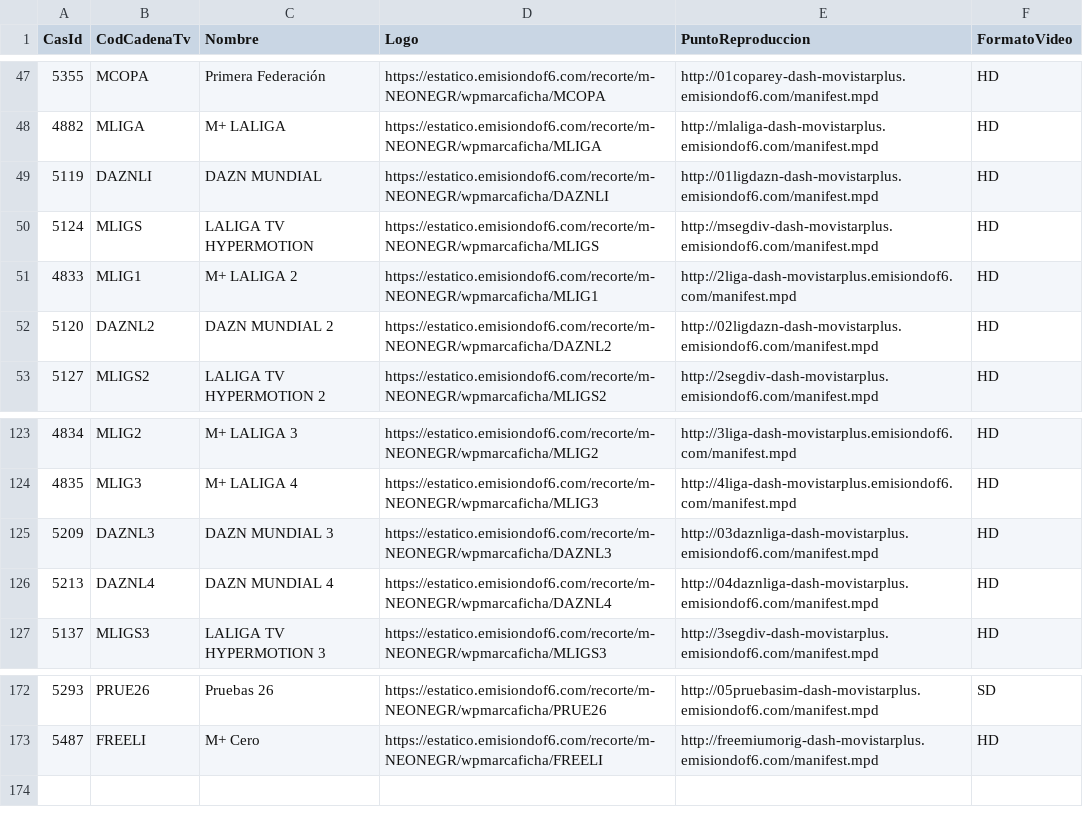
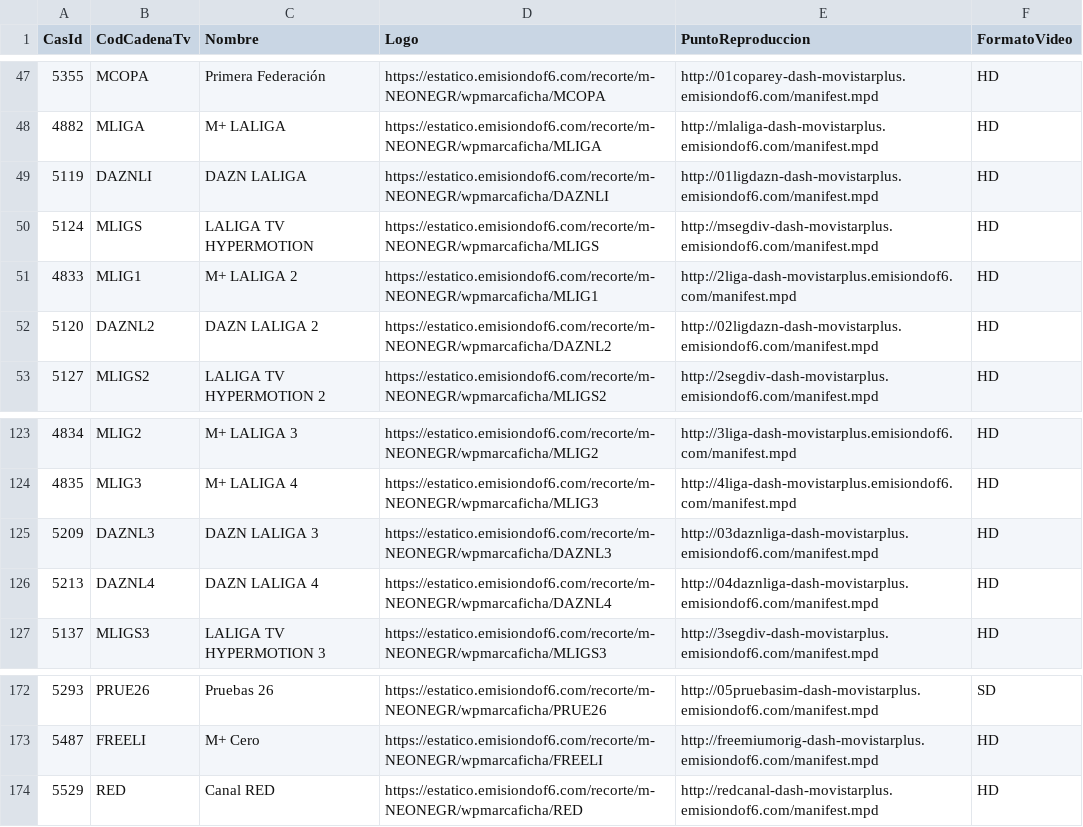
Before and after one commit to parotris3/Mfeed, a CSV file: difusion.csv, drawn as a sheet; only a part is shown, gaps mark what is left out.

```diff
--- a/difusion.csv
+++ b/difusion.csv
@@ -48,6 +48,6 @@
 "4882","MLIGA","M+ LALIGA","https://estatico.emisiondof6.com/recorte/m-NEONEGR/wpmarcaficha/MLIGA","http://mlaliga-dash-movistarplus.emisiondof6.com/manifest.mpd","HD"
-"5119","DAZNLI","DAZN MUNDIAL","https://estatico.emisiondof6.com/recorte/m-NEONEGR/wpmarcaficha/DAZNLI","http://01ligdazn-dash-movistarplus.emisiondof6.com/manifest.mpd","HD"
+"5119","DAZNLI","DAZN LALIGA","https://estatico.emisiondof6.com/recorte/m-NEONEGR/wpmarcaficha/DAZNLI","http://01ligdazn-dash-movistarplus.emisiondof6.com/manifest.mpd","HD"
 "5124","MLIGS","LALIGA TV HYPERMOTION","https://estatico.emisiondof6.com/recorte/m-NEONEGR/wpmarcaficha/MLIGS","http://msegdiv-dash-movistarplus.emisiondof6.com/manifest.mpd","HD"
 "4833","MLIG1","M+ LALIGA 2","https://estatico.emisiondof6.com/recorte/m-NEONEGR/wpmarcaficha/MLIG1","http://2liga-dash-movistarplus.emisiondof6.com/manifest.mpd","HD"
-"5120","DAZNL2","DAZN MUNDIAL 2","https://estatico.emisiondof6.com/recorte/m-NEONEGR/wpmarcaficha/DAZNL2","http://02ligdazn-dash-movistarplus.emisiondof6.com/manifest.mpd","HD"
+"5120","DAZNL2","DAZN LALIGA 2","https://estatico.emisiondof6.com/recorte/m-NEONEGR/wpmarcaficha/DAZNL2","http://02ligdazn-dash-movistarplus.emisiondof6.com/manifest.mpd","HD"
 "5127","MLIGS2","LALIGA TV HYPERMOTION 2","https://estatico.emisiondof6.com/recorte/m-NEONEGR/wpmarcaficha/MLIGS2","http://2segdiv-dash-movistarplus.emisiondof6.com/manifest.mpd","HD"
@@ -124,4 +124,4 @@
 "4835","MLIG3","M+ LALIGA 4","https://estatico.emisiondof6.com/recorte/m-NEONEGR/wpmarcaficha/MLIG3","http://4liga-dash-movistarplus.emisiondof6.com/manifest.mpd","HD"
-"5209","DAZNL3","DAZN MUNDIAL 3","https://estatico.emisiondof6.com/recorte/m-NEONEGR/wpmarcaficha/DAZNL3","http://03daznliga-dash-movistarplus.emisiondof6.com/manifest.mpd","HD"
-"5213","DAZNL4","DAZN MUNDIAL 4","https://estatico.emisiondof6.com/recorte/m-NEONEGR/wpmarcaficha/DAZNL4","http://04daznliga-dash-movistarplus.emisiondof6.com/manifest.mpd","HD"
+"5209","DAZNL3","DAZN LALIGA 3","https://estatico.emisiondof6.com/recorte/m-NEONEGR/wpmarcaficha/DAZNL3","http://03daznliga-dash-movistarplus.emisiondof6.com/manifest.mpd","HD"
+"5213","DAZNL4","DAZN LALIGA 4","https://estatico.emisiondof6.com/recorte/m-NEONEGR/wpmarcaficha/DAZNL4","http://04daznliga-dash-movistarplus.emisiondof6.com/manifest.mpd","HD"
 "5137","MLIGS3","LALIGA TV HYPERMOTION 3","https://estatico.emisiondof6.com/recorte/m-NEONEGR/wpmarcaficha/MLIGS3","http://3segdiv-dash-movistarplus.emisiondof6.com/manifest.mpd","HD"
@@ -173 +173,2 @@
 "5487","FREELI","M+ Cero","https://estatico.emisiondof6.com/recorte/m-NEONEGR/wpmarcaficha/FREELI","http://freemiumorig-dash-movistarplus.emisiondof6.com/manifest.mpd","HD"
+"5529","RED","Canal RED","https://estatico.emisiondof6.com/recorte/m-NEONEGR/wpmarcaficha/RED","http://redcanal-dash-movistarplus.emisiondof6.com/manifest.mpd","HD"
```
Also changed, not shown: cambios.csv, ott.csv.
